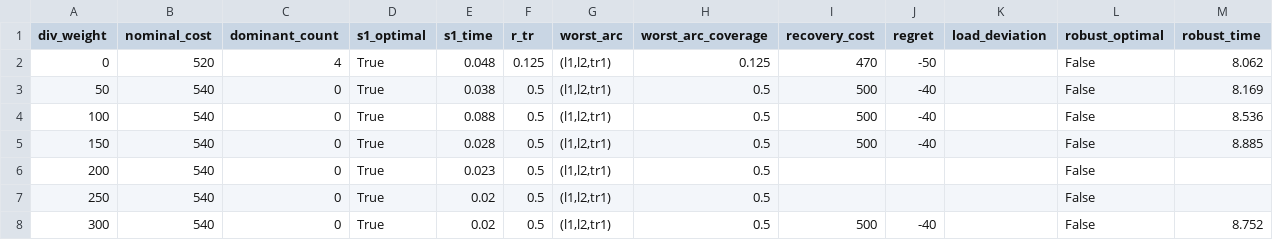
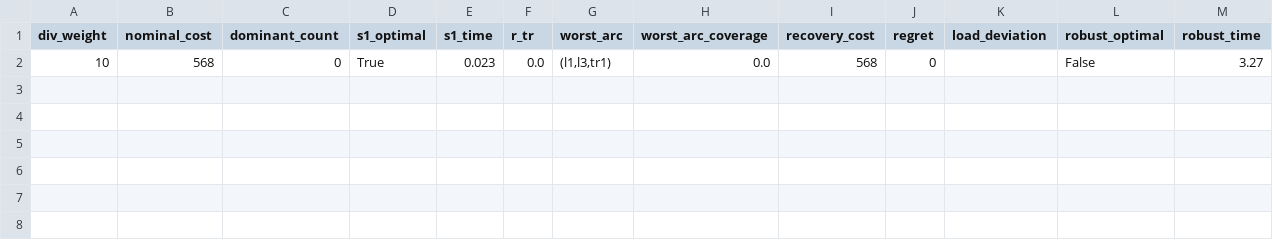
Before and after one commit to RacquelNinaDennison/MultiNetworkBatchingUsingASP, a CSV file: src/experiments/two_stage/final/results/experiment.csv, drawn as a sheet.

```diff
--- a/src/experiments/two_stage/final/results/experiment.csv
+++ b/src/experiments/two_stage/final/results/experiment.csv
@@ -1,8 +1,2 @@
 div_weight,nominal_cost,dominant_count,s1_optimal,s1_time,r_tr,worst_arc,worst_arc_coverage,recovery_cost,regret,load_deviation,robust_optimal,robust_time
-0,520,4,True,0.048,0.125,"(l1,l2,tr1)",0.125,470,-50,,False,8.062
-50,540,0,True,0.038,0.5,"(l1,l2,tr1)",0.5,500,-40,,False,8.169
-100,540,0,True,0.088,0.5,"(l1,l2,tr1)",0.5,500,-40,,False,8.536
-150,540,0,True,0.028,0.5,"(l1,l2,tr1)",0.5,500,-40,,False,8.885
-200,540,0,True,0.023,0.5,"(l1,l2,tr1)",0.5,,,,False,
-250,540,0,True,0.02,0.5,"(l1,l2,tr1)",0.5,,,,False,
-300,540,0,True,0.02,0.5,"(l1,l2,tr1)",0.5,500,-40,,False,8.752
+10,568,0,True,0.023,0.0,"(l1,l3,tr1)",0.0,568,0,,False,3.27
```
Also changed, not shown: 7 other files.
